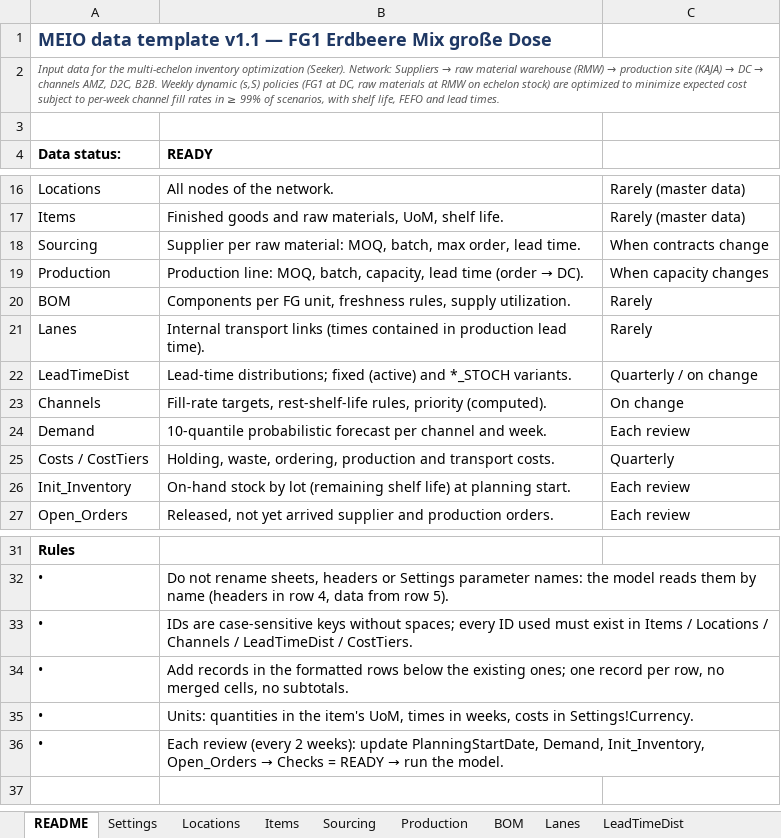
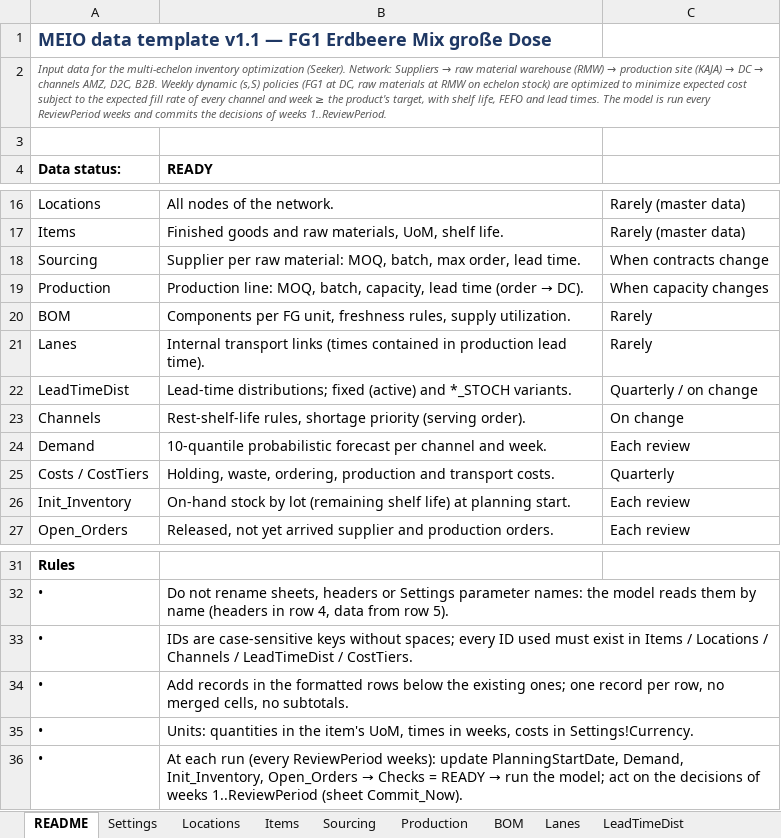
Before and after one commit to Paym53/MEIO_App, an Excel workbook: engine/MEIO_Data_Template.xlsx, sheet README, drawn as a sheet; only a part is shown, gaps mark what is left out; values as stored, in another font and other column widths than the file's, no borders; conditional formats not drawn; the diff names each change by its address in the sheet, - before the commit and + after, or states it on an @@ line.

```diff
--- a/engine/MEIO_Data_Template.xlsx (sheet README)
+++ b/engine/MEIO_Data_Template.xlsx (sheet README)
-A2 (Data status:): …subject to per-week channel fill rates in ≥ 99% of scenarios, with shelf life, FEFO and lead times.
+A2 (Data status:): …subject to the expected fill rate of every channel and week ≥ the product's target, with shelf life, FEFO and lead times. The model is run every ReviewPeriod weeks and commits the decisions of weeks 1..ReviewPeriod.
-B23 (READY): Fill-rate targets, rest-shelf-life rules, priority (computed).
+B23 (READY): Rest-shelf-life rules, shortage priority (serving order).
@@ B36 (READY): Each review (every 2 weeks): update PlanningStartDate, Demand, Init_Inventory, Open_Orders → Checks = READY → run the model. → At each run (every ReviewPeriod weeks): update PlanningStartDate, Demand, Init_Inventory, Open_Orders → Checks = READY → run the model; act on the decisions of weeks 1..ReviewPeriod (sheet Commit_Now). @@
```
Also changed, not shown: sheet Model_Assumptions, sheet Settings, sheet Channels, sheet Checks, sheet Items, sheet Open_Orders, 1 more sheet, formulas that keep their value, charts or pictures, 14 other files.
